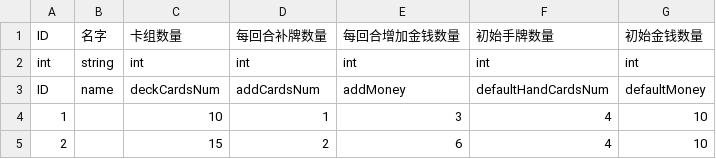
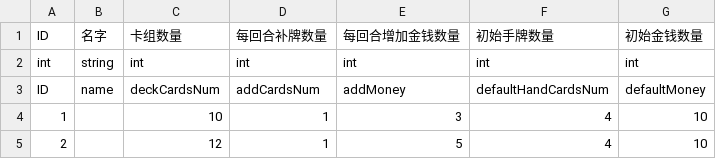
Before and after one commit to PenpenLi/FinalWar_data, a CSV file: csv/playerInitData.csv, drawn as a sheet.

```diff
--- a/csv/playerInitData.csv
+++ b/csv/playerInitData.csv
@@ -4,2 +4,2 @@ ID,name,deckCardsNum,addCardsNum,addMoney,defaultHandCardsNum,defaultMoney
 1,,10,1,3,4,10
-2,,15,2,6,4,10
+2,,12,1,5,4,10
```
